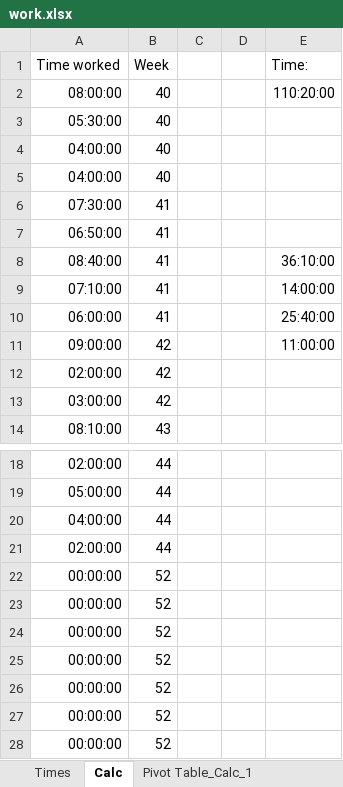
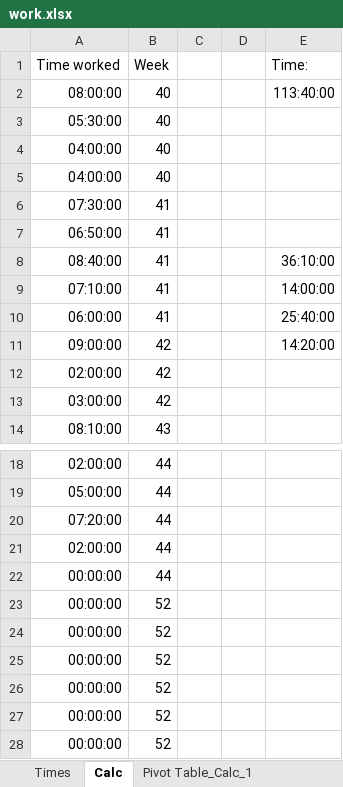
Before and after one commit to RealUranar/HiWi, an Excel workbook: work.xlsx, sheet Calc, drawn as a sheet; only a part is shown, gaps mark what is left out; values as stored, in another font and other column widths than the file's, no borders; the diff names each change by its address in the sheet, - before the commit and + after, or states it on an @@ line.

```diff
--- a/work.xlsx (sheet Calc)
+++ b/work.xlsx (sheet Calc)
-E2 (Time:): 110:20:00
+E2 (Time:): 113:40:00
-E11 (Time:): 11:00:00
+E11 (Time:): 14:20:00
-A20 (Time worked): 04:00:00
+A20 (Time worked): 07:20:00
-B22 (Week): 52
+B22 (Week): 44
```
Also changed, not shown: sheet Pivot Table_Calc_1, sheet Times.
